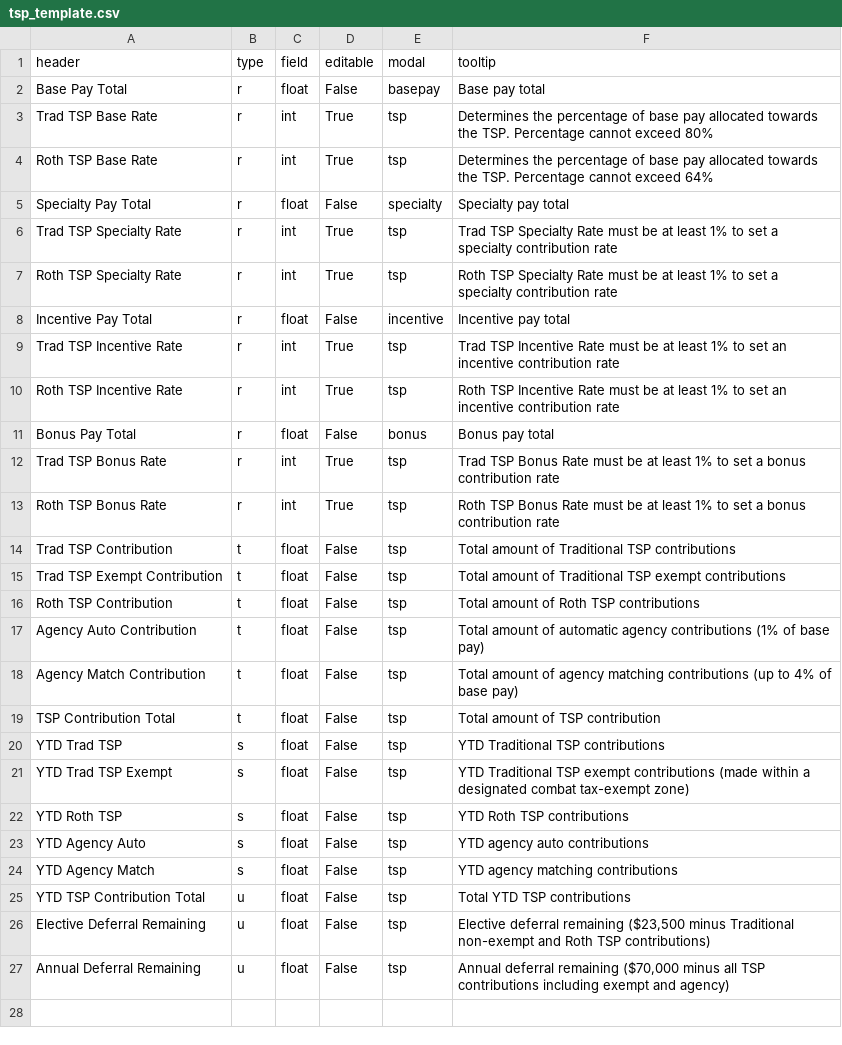
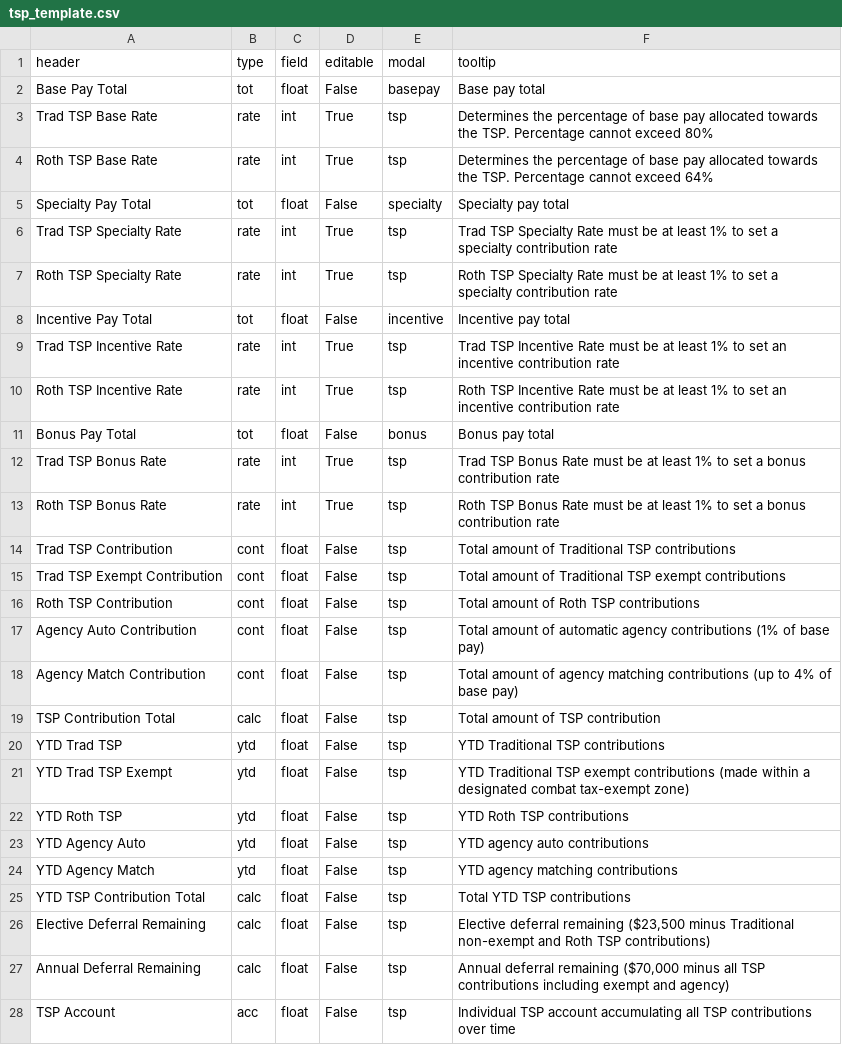
Before and after one commit to west757/PayLES, a CSV file: app/static/csv/tsp_template.csv, drawn as a sheet.

```diff
--- a/app/static/csv/tsp_template.csv
+++ b/app/static/csv/tsp_template.csv
@@ -1,27 +1,28 @@
 header,type,field,editable,modal,tooltip
-Base Pay Total,r,float,False,basepay,Base pay total
-Trad TSP Base Rate,r,int,True,tsp,Determines the percentage of base pay allocated towards the TSP. Percentage cannot exceed 80%
-Roth TSP Base Rate,r,int,True,tsp,Determines the percentage of base pay allocated towards the TSP. Percentage cannot exceed 64%
-Specialty Pay Total,r,float,False,specialty,Specialty pay total
-Trad TSP Specialty Rate,r,int,True,tsp,Trad TSP Specialty Rate must be at least 1% to set a specialty contribution rate
-Roth TSP Specialty Rate,r,int,True,tsp,Roth TSP Specialty Rate must be at least 1% to set a specialty contribution rate
-Incentive Pay Total,r,float,False,incentive,Incentive pay total
-Trad TSP Incentive Rate,r,int,True,tsp,Trad TSP Incentive Rate must be at least 1% to set an incentive contribution rate
-Roth TSP Incentive Rate,r,int,True,tsp,Roth TSP Incentive Rate must be at least 1% to set an incentive contribution rate
-Bonus Pay Total,r,float,False,bonus,Bonus pay total
-Trad TSP Bonus Rate,r,int,True,tsp,Trad TSP Bonus Rate must be at least 1% to set a bonus contribution rate
-Roth TSP Bonus Rate,r,int,True,tsp,Roth TSP Bonus Rate must be at least 1% to set a bonus contribution rate
-Trad TSP Contribution,t,float,False,tsp,Total amount of Traditional TSP contributions
-Trad TSP Exempt Contribution,t,float,False,tsp,Total amount of Traditional TSP exempt contributions
-Roth TSP Contribution,t,float,False,tsp,Total amount of Roth TSP contributions
-Agency Auto Contribution,t,float,False,tsp,Total amount of automatic agency contributions (1% of base pay)
-Agency Match Contribution,t,float,False,tsp,Total amount of agency matching contributions (up to 4% of base pay)
-TSP Contribution Total,t,float,False,tsp,Total amount of TSP contribution
-YTD Trad TSP,s,float,False,tsp,YTD Traditional TSP contributions
-YTD Trad TSP Exempt,s,float,False,tsp,YTD Traditional TSP exempt contributions (made within a designated combat tax-exempt zone)
-YTD Roth TSP,s,float,False,tsp,YTD Roth TSP contributions
-YTD Agency Auto,s,float,False,tsp,YTD agency auto contributions
-YTD Agency Match,s,float,False,tsp,YTD agency matching contributions
-YTD TSP Contribution Total,u,float,False,tsp,Total YTD TSP contributions
-Elective Deferral Remaining,u,float,False,tsp,"Elective deferral remaining ($23,500 minus Traditional non-exempt and Roth TSP contributions)"
-Annual Deferral Remaining,u,float,False,tsp,"Annual deferral remaining ($70,000 minus all TSP contributions including exempt and agency)"
+Base Pay Total,tot,float,False,basepay,Base pay total
+Trad TSP Base Rate,rate,int,True,tsp,Determines the percentage of base pay allocated towards the TSP. Percentage cannot exceed 80%
+Roth TSP Base Rate,rate,int,True,tsp,Determines the percentage of base pay allocated towards the TSP. Percentage cannot exceed 64%
+Specialty Pay Total,tot,float,False,specialty,Specialty pay total
+Trad TSP Specialty Rate,rate,int,True,tsp,Trad TSP Specialty Rate must be at least 1% to set a specialty contribution rate
+Roth TSP Specialty Rate,rate,int,True,tsp,Roth TSP Specialty Rate must be at least 1% to set a specialty contribution rate
+Incentive Pay Total,tot,float,False,incentive,Incentive pay total
+Trad TSP Incentive Rate,rate,int,True,tsp,Trad TSP Incentive Rate must be at least 1% to set an incentive contribution rate
+Roth TSP Incentive Rate,rate,int,True,tsp,Roth TSP Incentive Rate must be at least 1% to set an incentive contribution rate
+Bonus Pay Total,tot,float,False,bonus,Bonus pay total
+Trad TSP Bonus Rate,rate,int,True,tsp,Trad TSP Bonus Rate must be at least 1% to set a bonus contribution rate
+Roth TSP Bonus Rate,rate,int,True,tsp,Roth TSP Bonus Rate must be at least 1% to set a bonus contribution rate
+Trad TSP Contribution,cont,float,False,tsp,Total amount of Traditional TSP contributions
+Trad TSP Exempt Contribution,cont,float,False,tsp,Total amount of Traditional TSP exempt contributions
+Roth TSP Contribution,cont,float,False,tsp,Total amount of Roth TSP contributions
+Agency Auto Contribution,cont,float,False,tsp,Total amount of automatic agency contributions (1% of base pay)
+Agency Match Contribution,cont,float,False,tsp,Total amount of agency matching contributions (up to 4% of base pay)
+TSP Contribution Total,calc,float,False,tsp,Total amount of TSP contribution
+YTD Trad TSP,ytd,float,False,tsp,YTD Traditional TSP contributions
+YTD Trad TSP Exempt,ytd,float,False,tsp,YTD Traditional TSP exempt contributions (made within a designated combat tax-exempt zone)
+YTD Roth TSP,ytd,float,False,tsp,YTD Roth TSP contributions
+YTD Agency Auto,ytd,float,False,tsp,YTD agency auto contributions
+YTD Agency Match,ytd,float,False,tsp,YTD agency matching contributions
+YTD TSP Contribution Total,calc,float,False,tsp,Total YTD TSP contributions
+Elective Deferral Remaining,calc,float,False,tsp,"Elective deferral remaining ($23,500 minus Traditional non-exempt and Roth TSP contributions)"
+Annual Deferral Remaining,calc,float,False,tsp,"Annual deferral remaining ($70,000 minus all TSP contributions including exempt and agency)"
+TSP Account,acc,float,False,tsp,Individual TSP account accumulating all TSP contributions over time
```
Also changed, not shown: app/static/csv/params_template.csv, app/static/csv/pay_template.csv, 11 other files.
